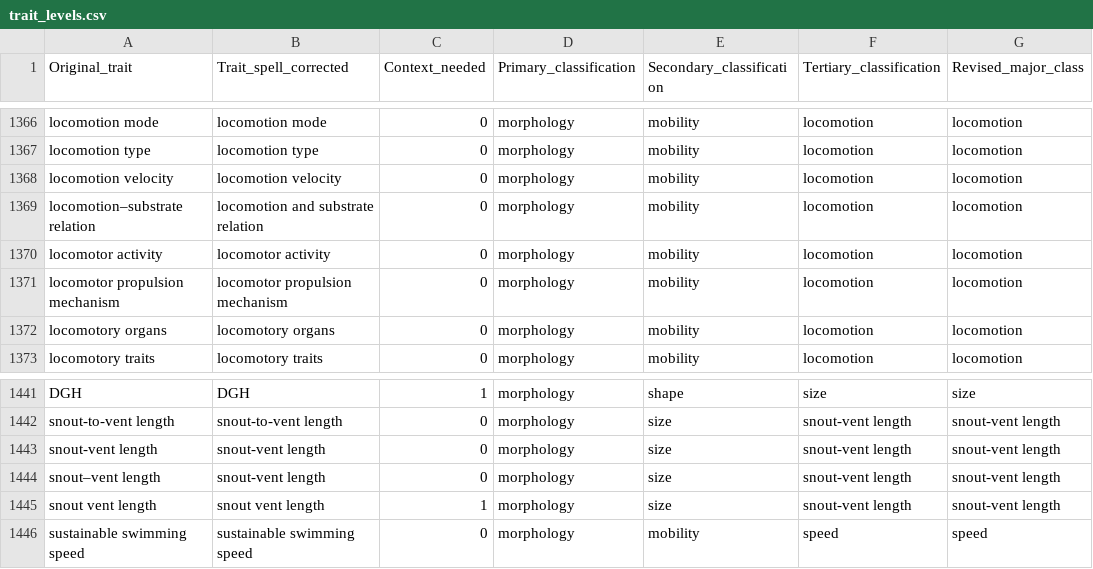
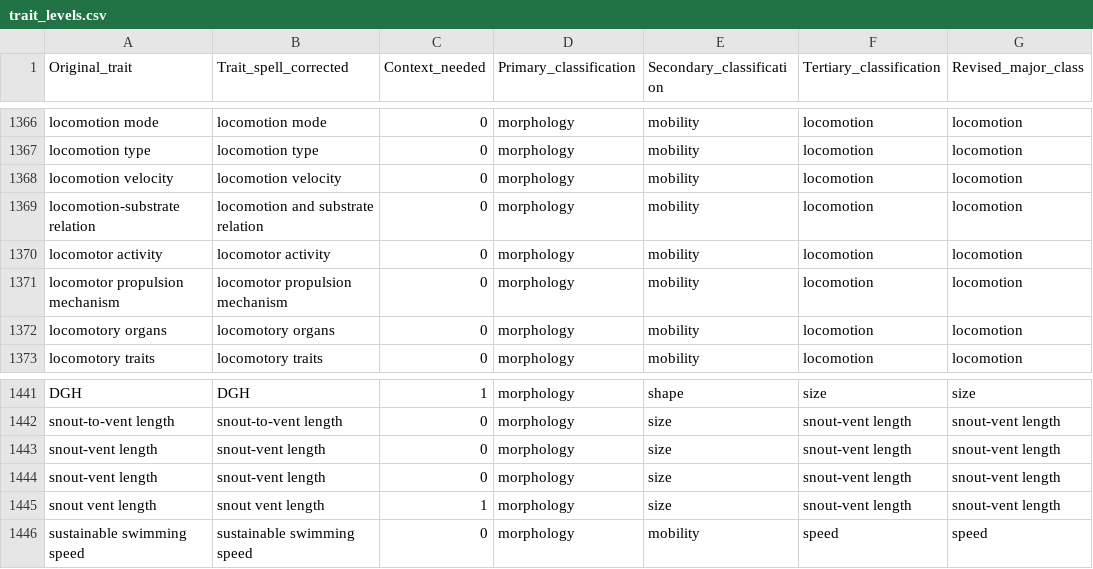
Before and after one commit to CHANGE-Lab/traits-review, a CSV file: Data/Cole-Original-Data/trait_levels.csv, drawn as a sheet; only a part is shown, gaps mark what is left out; the diff names each change by its address in the sheet, - before the commit and + after, or states it on an @@ line.

```diff
--- a/Data/Cole-Original-Data/trait_levels.csv
+++ b/Data/Cole-Original-Data/trait_levels.csv
-A1369 (Original_trait): locomotion–substrate relation
+A1369 (Original_trait): locomotion-substrate relation
-A1444 (Original_trait): snout–vent length
+A1444 (Original_trait): snout-vent length
```
Also changed, not shown: Data/Cole-Original-Data/trait_levels_clean.csv, Data/Cole-Output-Data(readyforanalysis)/primary_traits_dummy_abundance_models.csv, 27 other files.
